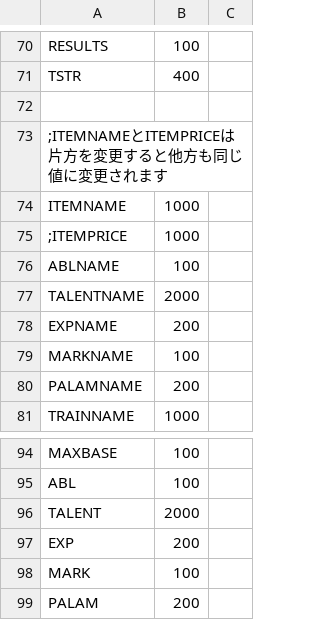
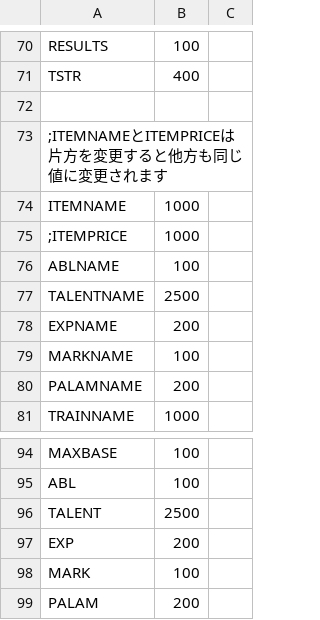
Before and after one commit to keisiki/TWKR-Textbung, a CSV file: CSV/VariableSize.csv, drawn as a sheet; only a part is shown, gaps mark what is left out.

```diff
--- a/CSV/VariableSize.csv
+++ b/CSV/VariableSize.csv
@@ -76,3 +76,3 @@ ITEMNAME,1000
 ABLNAME,100
-TALENTNAME,2000
+TALENTNAME,2500
 EXPNAME,200
@@ -95,3 +95,3 @@ MAXBASE,100
 ABL,100
-TALENT,2000
+TALENT,2500
 EXP,200
```
Also changed, not shown: 3 other files.
